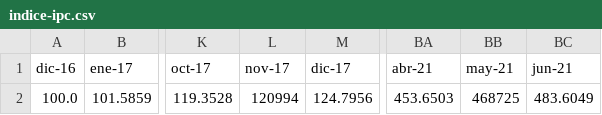
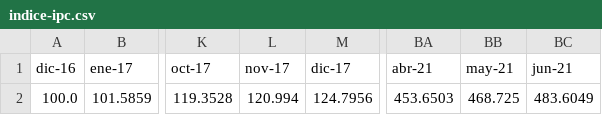
Before and after one commit to pdep-lunes-tarde/2026-clases, a CSV file: clase-05/datos/indice-ipc.csv, drawn as a sheet; only a part is shown, gaps mark what is left out; the diff names each change by its address in the sheet, - before the commit and + after, or states it on an @@ line.

Commit message:
Arreglados un par de valores en datos

```diff
--- a/clase-05/datos/indice-ipc.csv
+++ b/clase-05/datos/indice-ipc.csv
-L2 (nov-17): 120994
+L2 (nov-17): 120.994
-BB2 (may-21): 468725
+BB2 (may-21): 468.725
```
Also changed, not shown: 1 other file.
